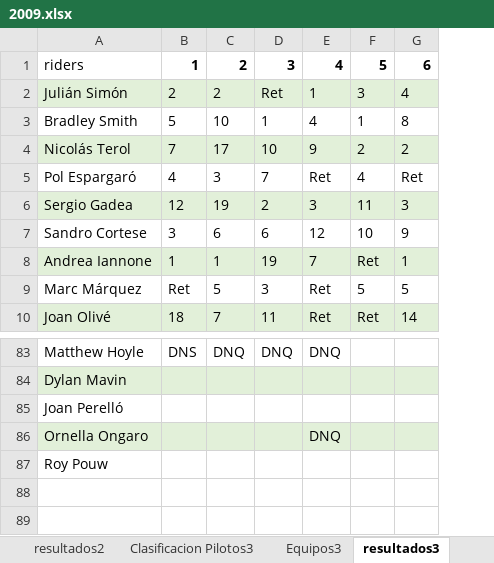
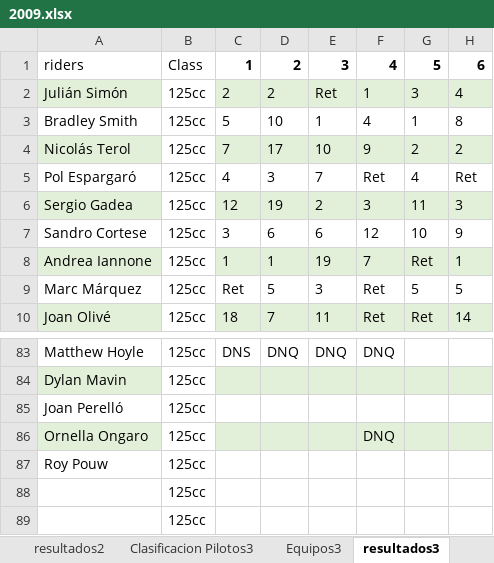
Before and after one commit to skllg/motogp_dw, an Excel workbook: Excels/data/2009.xlsx, sheet resultados3, drawn as a sheet; only a part is shown, gaps mark what is left out; values as stored, in another font and other column widths than the file's, no borders; rows hold the shown columns only; the diff names each change by its address in the sheet, - before the commit and + after, or states it on an @@ line.

```diff
--- a/Excels/data/2009.xlsx (sheet resultados3)
+++ b/Excels/data/2009.xlsx (sheet resultados3)
+column B, rows 1-10: Class | 125cc | 125cc | 125cc | 125cc | 125cc | 125cc | 125cc | 125cc | 125cc; rows 83-87: all 125cc
+row 88:  | 125cc
+row 89:  | 125cc
```
Also changed, not shown: sheet resultados2, sheet resultados, Excels/data/2003.xlsx, Excels/data/2010.xlsx, 22 other files.
